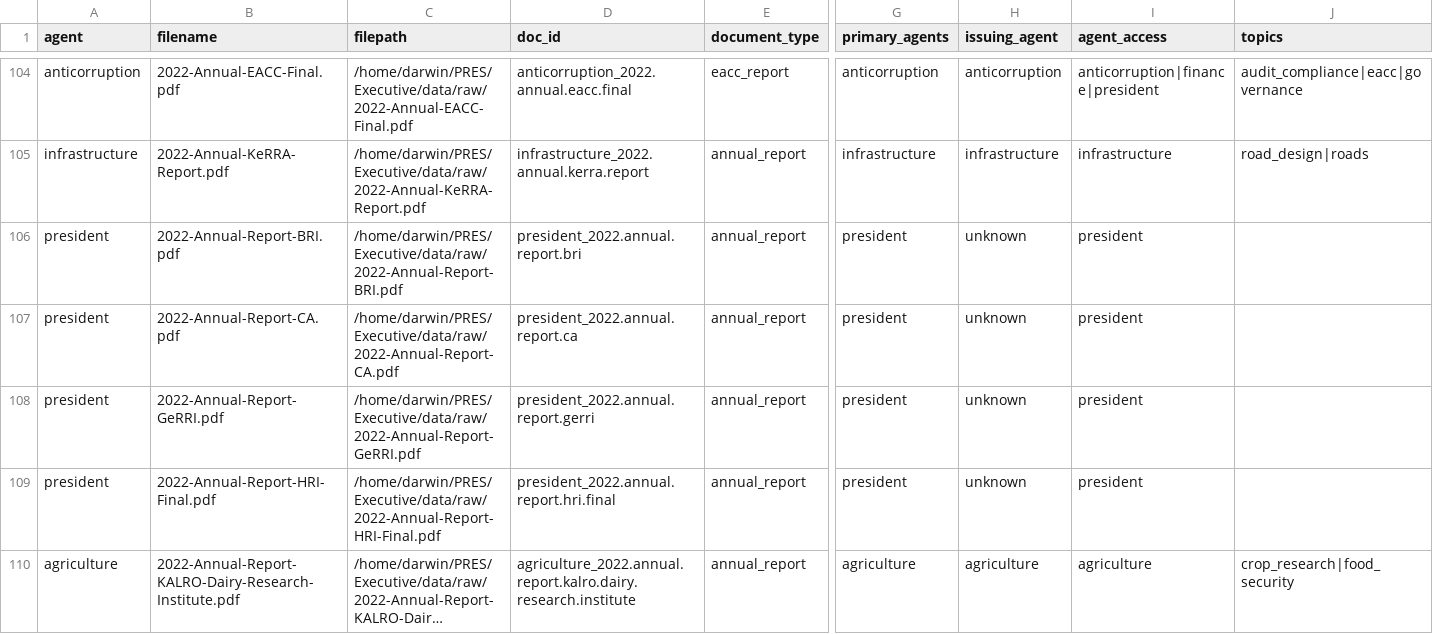
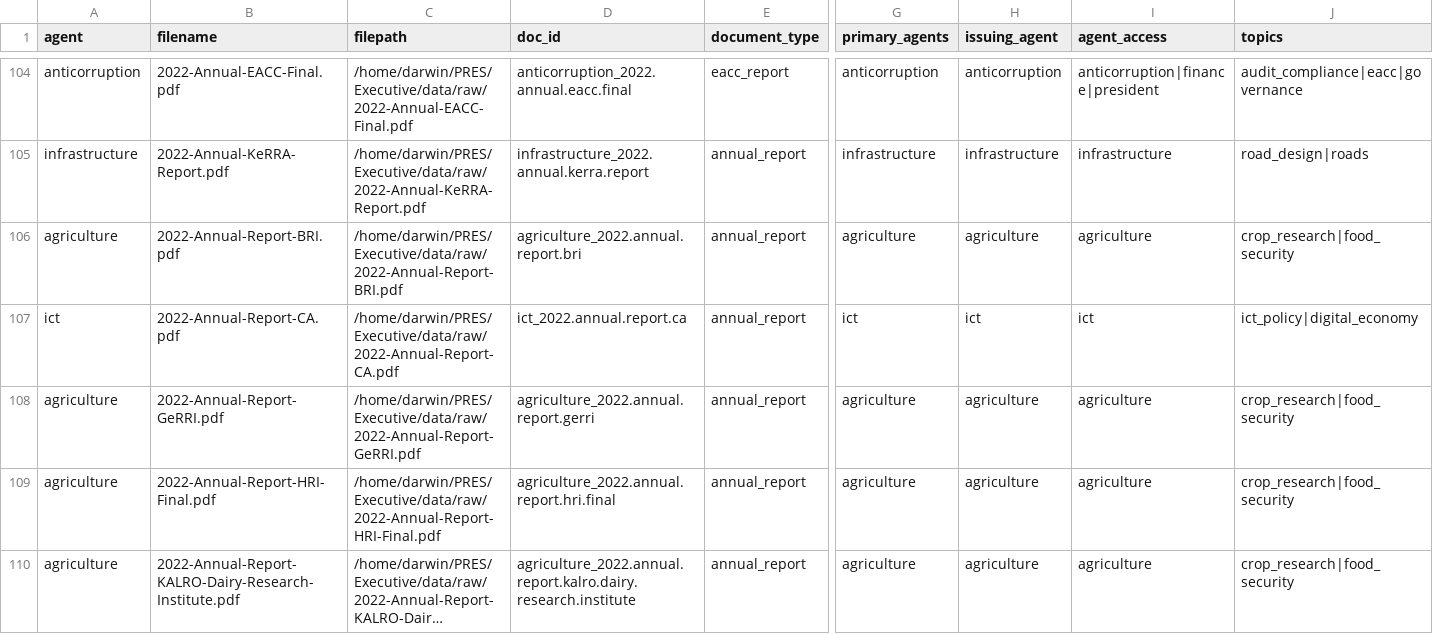
Before and after one commit to DarwinOsingo/Executive, a CSV file: central_inventory.csv, drawn as a sheet; only a part is shown, gaps mark what is left out; long unchanged cells end in …; the diff covers the shown part only; the diff names each change by its address in the sheet, - before the commit and + after, or states it on an @@ line.

```diff
--- a/central_inventory.csv
+++ b/central_inventory.csv
-A106 (agent): president
+A106 (agent): agriculture
-D106 (doc_id): president_2022.annual.report.bri
+D106 (doc_id): agriculture_2022.annual.report.bri
-G106 (primary_agents): president
+G106 (primary_agents): agriculture
-H106 (issuing_agent): unknown
+H106 (issuing_agent): agriculture
-I106 (agent_access): president
+I106 (agent_access): agriculture
-J106 (topics): (empty)
+J106 (topics): crop_research|food_security
-A107 (agent): president
+A107 (agent): ict
-D107 (doc_id): president_2022.annual.report.ca
+D107 (doc_id): ict_2022.annual.report.ca
-G107 (primary_agents): president
+G107 (primary_agents): ict
-H107 (issuing_agent): unknown
+H107 (issuing_agent): ict
-I107 (agent_access): president
+I107 (agent_access): ict
-J107 (topics): (empty)
+J107 (topics): ict_policy|digital_economy
-A108:A109 (agent): president
+A108:A109 (agent): agriculture
-D108 (doc_id): president_2022.annual.report.gerri
+D108 (doc_id): agriculture_2022.annual.report.gerri
-G108:G109 (primary_agents): president
+G108:G109 (primary_agents): agriculture
-H108:H109 (issuing_agent): unknown
+H108:H109 (issuing_agent): agriculture
-I108:I109 (agent_access): president
+I108:I109 (agent_access): agriculture
-J108:J109 (topics): (empty)
+J108:J109 (topics): crop_research|food_security
-D109 (doc_id): president_2022.annual.report.hri.final
+D109 (doc_id): agriculture_2022.annual.report.hri.final
```
Also changed, not shown: 78 edited cells elsewhere in this file, 5 other files.
